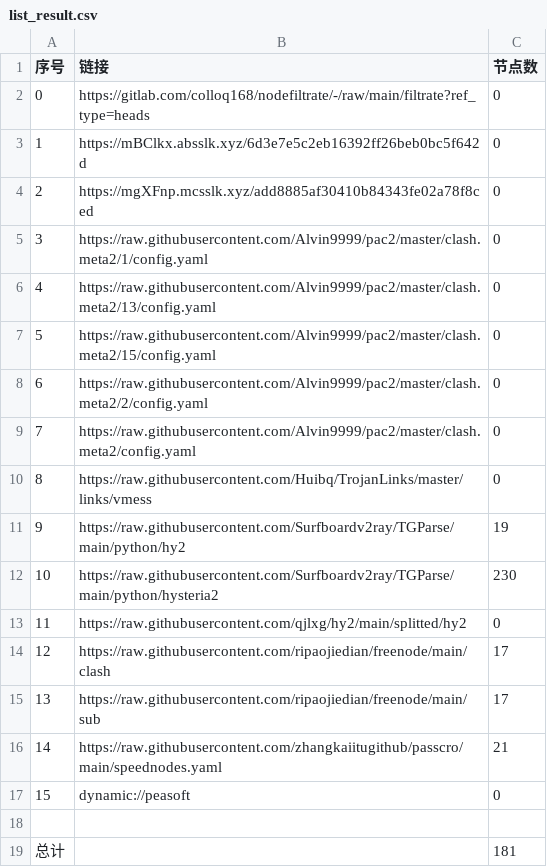
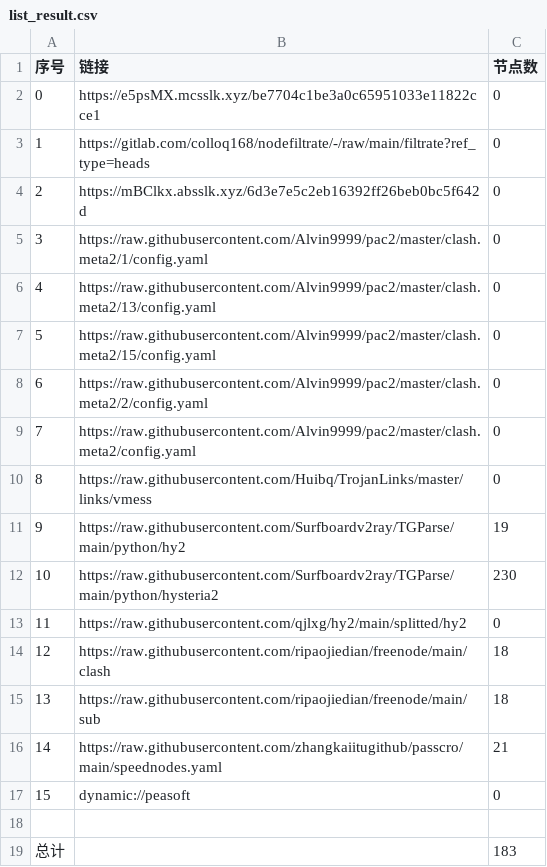
Before and after one commit to xiao99qiao/NoMoreWalls, a CSV file: list_result.csv, drawn as a sheet.

```diff
--- a/list_result.csv
+++ b/list_result.csv
@@ -1,5 +1,5 @@
 序号,链接,节点数
-0,https://gitlab.com/colloq168/nodefiltrate/-/raw/main/filtrate?ref_type=heads,0
-1,https://mBClkx.absslk.xyz/6d3e7e5c2eb16392ff26beb0bc5f642d,0
-2,https://mgXFnp.mcsslk.xyz/add8885af30410b84343fe02a78f8ced,0
+0,https://e5psMX.mcsslk.xyz/be7704c1be3a0c65951033e11822cce1,0
+1,https://gitlab.com/colloq168/nodefiltrate/-/raw/main/filtrate?ref_type=heads,0
+2,https://mBClkx.absslk.xyz/6d3e7e5c2eb16392ff26beb0bc5f642d,0
 3,https://raw.githubusercontent.com/Alvin9999/pac2/master/clash.meta2/1/config.yaml,0
@@ -13,4 +13,4 @@
 11,https://raw.githubusercontent.com/qjlxg/hy2/main/splitted/hy2,0
-12,https://raw.githubusercontent.com/ripaojiedian/freenode/main/clash,17
-13,https://raw.githubusercontent.com/ripaojiedian/freenode/main/sub,17
+12,https://raw.githubusercontent.com/ripaojiedian/freenode/main/clash,18
+13,https://raw.githubusercontent.com/ripaojiedian/freenode/main/sub,18
 14,https://raw.githubusercontent.com/zhangkaiitugithub/passcro/main/speednodes.yaml,21
@@ -18,2 +18,2 @@
 
-总计,,181
+总计,,183
```
Also changed, not shown: 15 other files.
